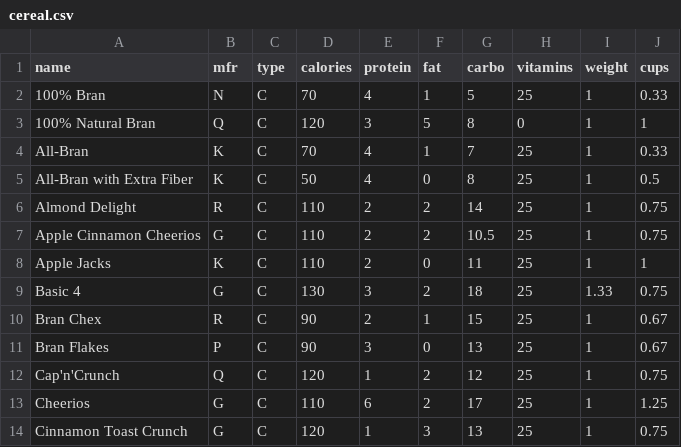
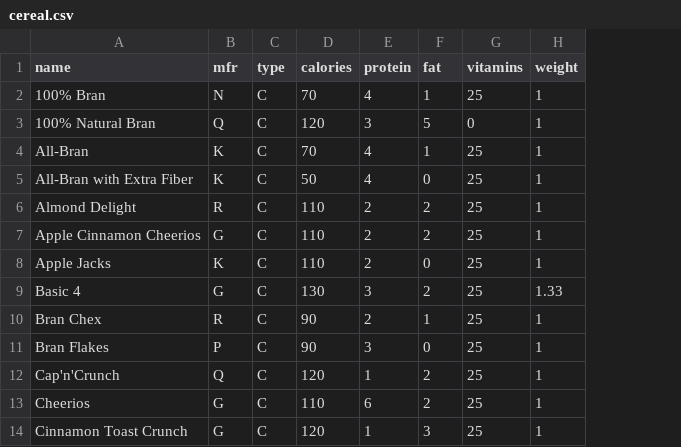
Before and after one commit to ShyaamSagar/introdatascience, a CSV file: cereal.csv, drawn as a sheet; only a part is shown; the diff names each change by its address in the sheet, - before the commit and + after, or states it on an @@ line.

Commit message:
Add files via upload

```diff
--- a/cereal.csv
+++ b/cereal.csv
-column G (carbo), rows 2-14: 5 | 8 | 7 | 8 | 14 | 10.5 | 11 | 18 | 15 | 13 | 12 | 17 | 13
-column J (cups), rows 2-14: 0.33 | 1 | 0.33 | 0.5 | 0.75 | 0.75 | 1 | 0.75 | 0.67 | 0.67 | 0.75 | 1.25 | 0.75
```
